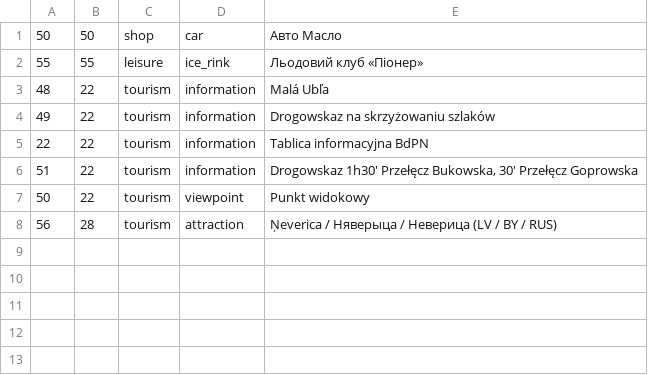
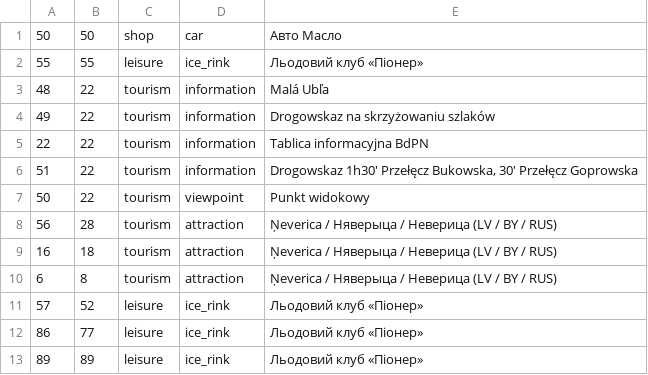
Before and after one commit to yasha424/lab_5, a CSV file: test.csv, drawn as a sheet; the diff names each change by its address in the sheet, - before the commit and + after, or states it on an @@ line.

```diff
--- a/test.csv
+++ b/test.csv
+row 9: 16 | 18 | tourism | attraction | Ņeverica / Няверыца / Неверица (LV / BY / RUS)
+row 10: 6 | 8 | tourism | attraction | Ņeverica / Няверыца / Неверица (LV / BY / RUS)
+row 11: 57 | 52 | leisure | ice_rink | Льодовий клуб «Піонер»
+row 12: 86 | 77 | leisure | ice_rink | Льодовий клуб «Піонер»
+row 13: 89 | 89 | leisure | ice_rink | Льодовий клуб «Піонер»
```
Also changed, not shown: 6 other files.
